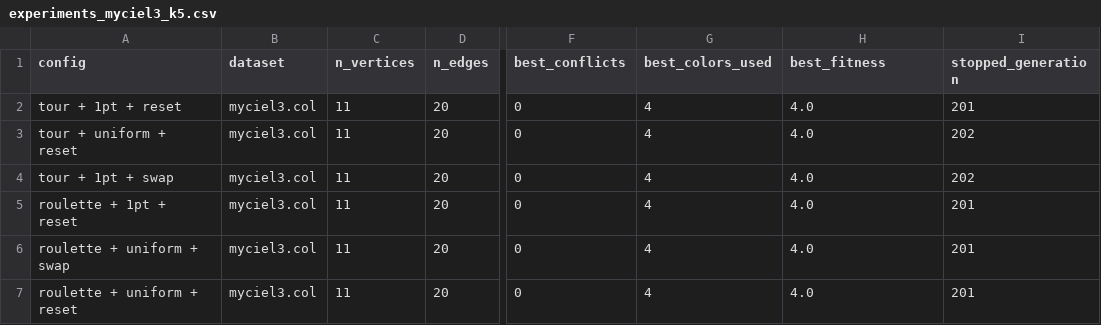
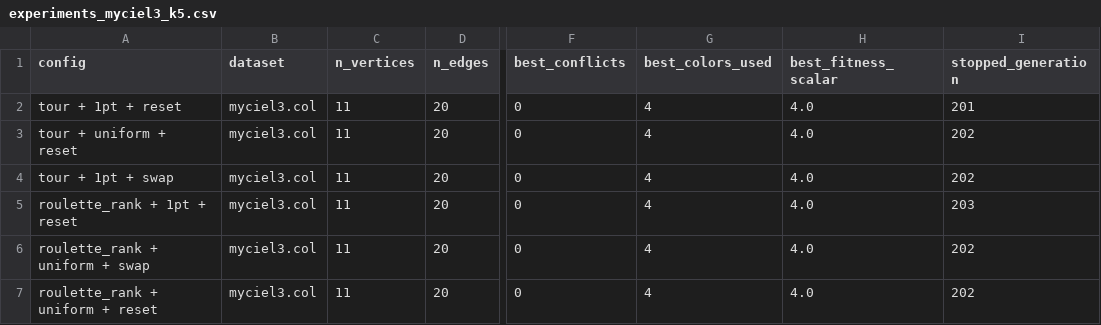
Before and after one commit to Aquiles29/NeuralAndEvo_Activitat2, a CSV file: results/experiments_myciel3_k5.csv, drawn as a sheet; only a part is shown, gaps mark what is left out; the diff names each change by its address in the sheet, - before the commit and + after, or states it on an @@ line.

```diff
--- a/results/experiments_myciel3_k5.csv
+++ b/results/experiments_myciel3_k5.csv
-H1: best_fitness
+H1: best_fitness_scalar
-A5 (config): roulette + 1pt + reset
+A5 (config): roulette_rank + 1pt + reset
-I5 (stopped_generation): 201
+I5 (stopped_generation): 203
-A6 (config): roulette + uniform + swap
+A6 (config): roulette_rank + uniform + swap
-I6:I7 (stopped_generation): 201
+I6:I7 (stopped_generation): 202
-A7 (config): roulette + uniform + reset
+A7 (config): roulette_rank + uniform + reset
```
Also changed, not shown: results/experiments_fpsol2.i.1_k80.csv, results/experiments_queen7_7_k9.csv, 5 other files.
